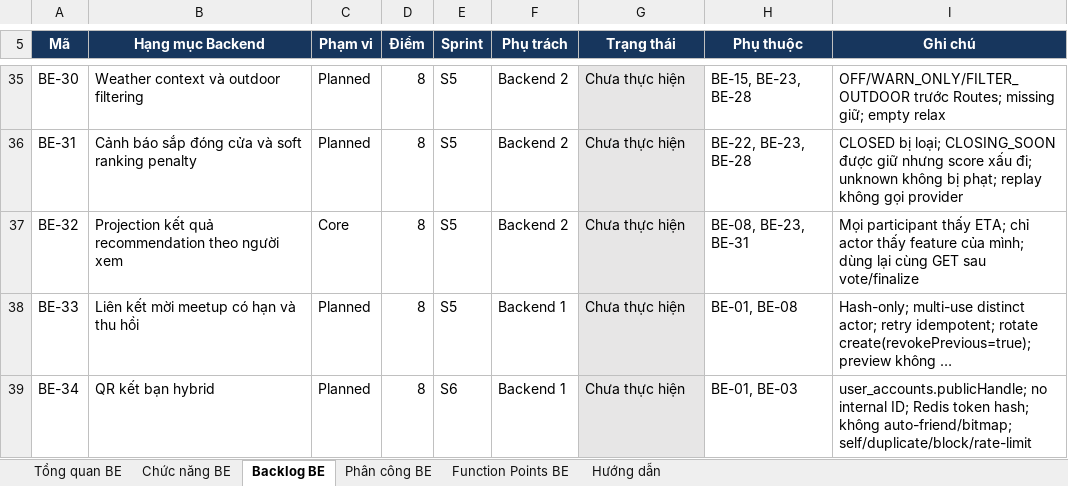
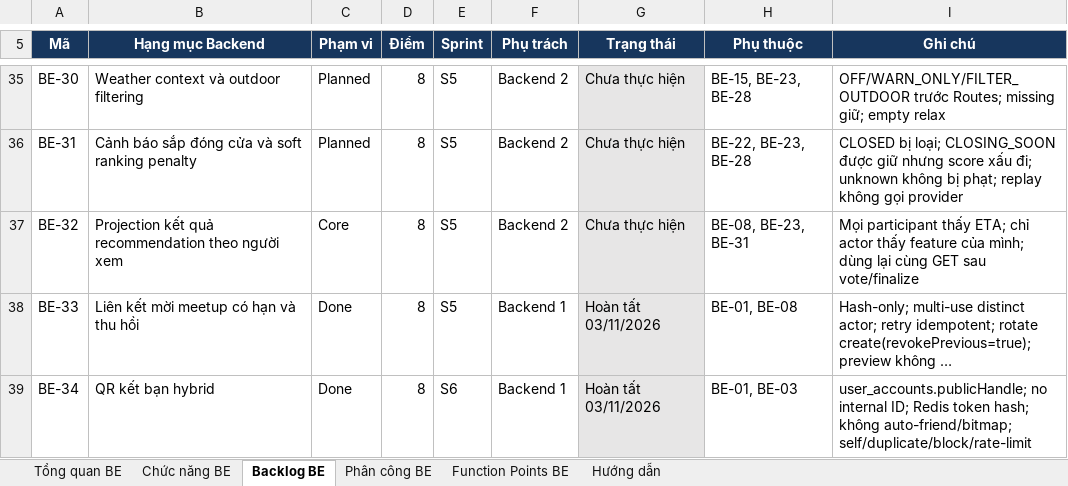
Before and after one commit to Bakaguya-sama/Meet-Up-Mobile-App-BE, an Excel workbook: docs/MeetUp_Product_Backlog_Function_Points.xlsx, sheet Backlog BE, drawn as a sheet; only a part is shown, gaps mark what is left out; long unchanged cells end in …; values as stored, in another font and other column widths than the file's, no borders; conditional formats not drawn; the diff names each change by its address in the sheet, - before the commit and + after, or states it on an @@ line.

```diff
--- a/docs/MeetUp_Product_Backlog_Function_Points.xlsx (sheet Backlog BE)
+++ b/docs/MeetUp_Product_Backlog_Function_Points.xlsx (sheet Backlog BE)
-C38:C39 (Phạm vi): Planned
+C38:C39 (Phạm vi): Done
-G38:G39 (Trạng thái): Chưa thực hiện
+G38:G39 (Trạng thái): Hoàn tất 03/11/2026
```
Also changed, not shown: sheet Tổng quan BE, sheet Phân công BE, sheet Chức năng BE, sheet Function Points BE, 24 other files.
